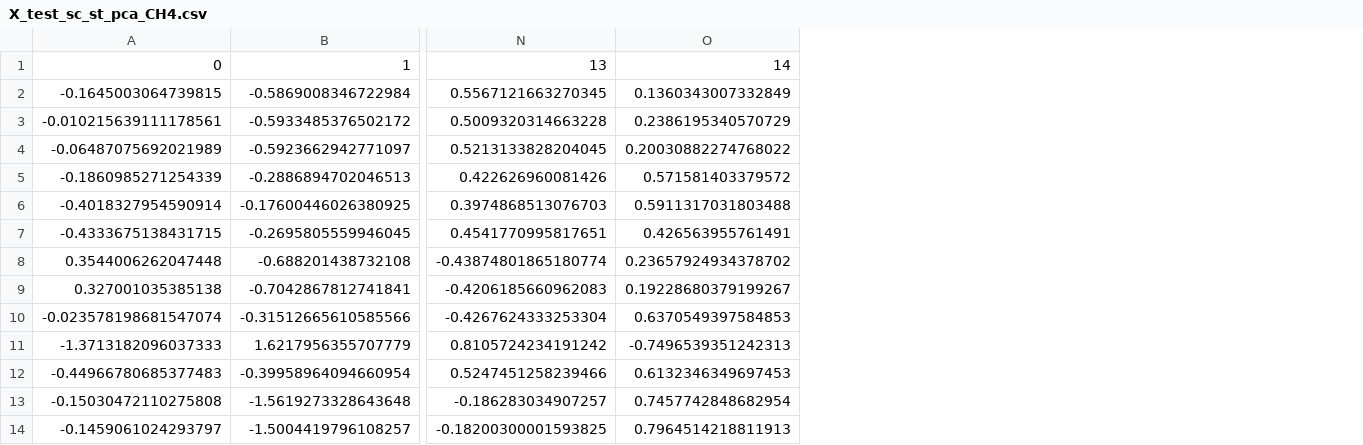
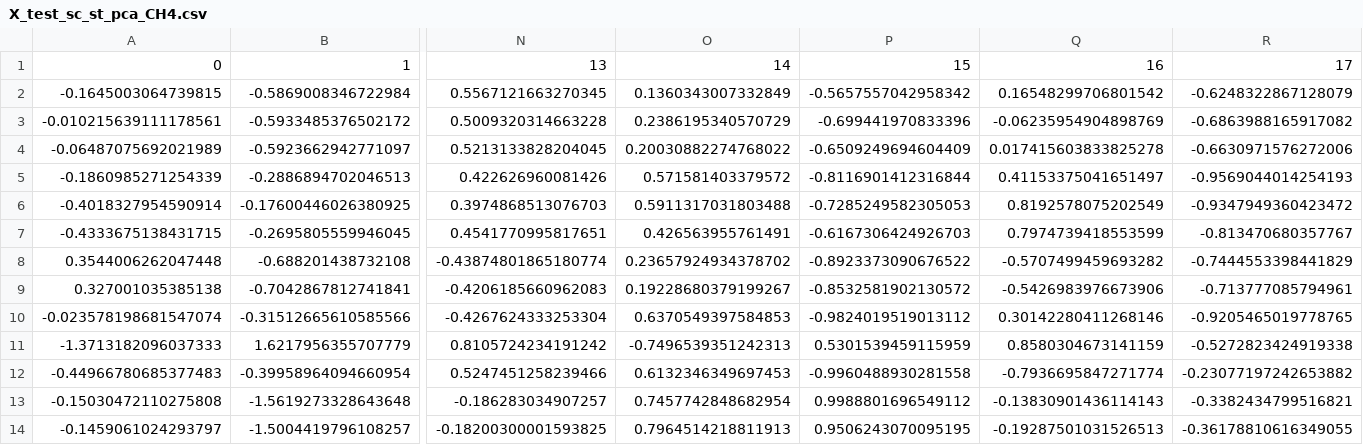
Before and after one commit to xiaomaomi234523/-Biomass-fluidized-bed-gasification, a CSV file: data/X_test_sc_st_pca_CH4.csv, drawn as a sheet; only a part is shown, gaps mark what is left out; the diff names each change by its address in the sheet, - before the commit and + after, or states it on an @@ line.

```diff
--- a/data/X_test_sc_st_pca_CH4.csv
+++ b/data/X_test_sc_st_pca_CH4.csv
+column P, rows 1-14: 15 | -0.5657557042958342 | -0.699441970833396 | -0.6509249694604409 | -0.8116901412316844 | -0.7285249582305053 | -0.6167306424926703 | -0.8923373090676522 | -0.8532581902130572 | -0.9824019519013112 | 0.5301539459115959 | -0.9960488930281558 | 0.9988801696549112 | 0.9506243070095195
+column Q, rows 1-14: 16 | 0.16548299706801542 | -0.06235954904898769 | 0.017415603833825278 | 0.41153375041651497 | 0.8192578075202549 | 0.7974739418553599 | -0.5707499459693282 | -0.5426983976673906 | 0.30142280411268146 | 0.8580304673141159 | -0.7936695847271774 | -0.13830901436114143 | -0.19287501031526513
+column R, rows 1-14: 17 | -0.6248322867128079 | -0.6863988165917082 | -0.6630971576272006 | -0.9569044014254193 | -0.9347949360423472 | -0.813470680357767 | -0.7444553398441829 | -0.713777085794961 | -0.9205465019778765 | -0.5272823424919338 | -0.23077197242653882 | -0.3382434799516821 | -0.36178810616349055
```
Also changed, not shown: data/X_test_sc_st_pca_CO.csv, data/X_test_sc_st_pca_CO2.csv, 12 other files.
